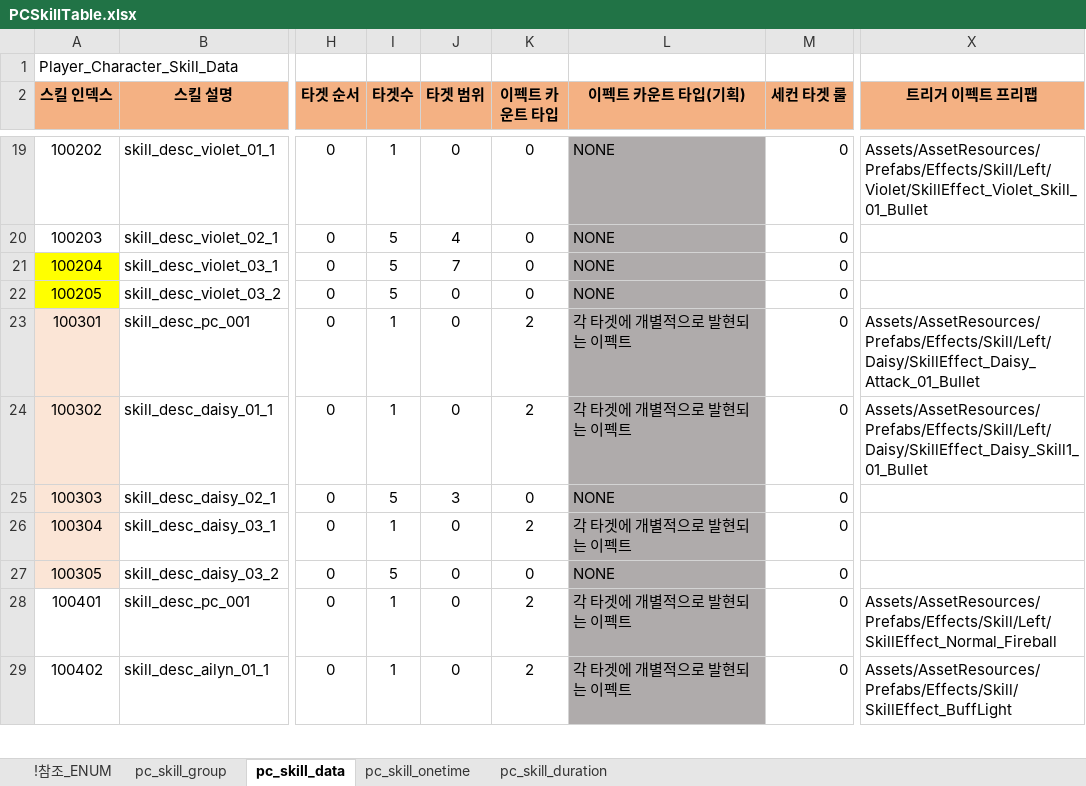
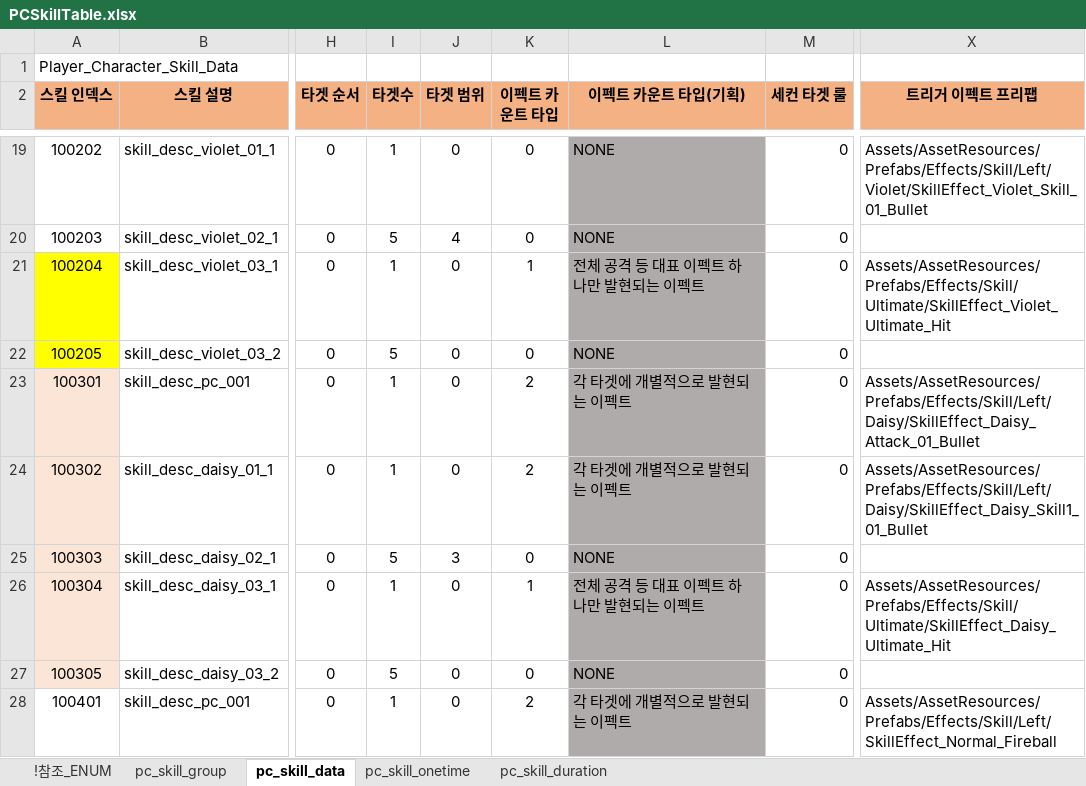
Before and after one commit to shanash/ZeroOne, an Excel workbook: Android/ExcelData/PCSkillTable.xlsx, sheet pc_skill_data, drawn as a sheet; only a part is shown, gaps mark what is left out; the shorter side is filled out with more unchanged rows; values as stored, in another font and other column widths than the file's, no borders; the diff names each change by its address in the sheet, - before the commit and + after, or states it on an @@ line.

```diff
--- a/Android/ExcelData/PCSkillTable.xlsx (sheet pc_skill_data)
+++ b/Android/ExcelData/PCSkillTable.xlsx (sheet pc_skill_data)
-I21 (타겟수): 5
+I21 (타겟수): 1
-J21 (타겟 범위): 7
+J21 (타겟 범위): 0
-K21 (이펙트 카운트 타입): 0
+K21 (이펙트 카운트 타입): 1
-L21 (이펙트 카운트 타입(기획)): NONE
+L21 (이펙트 카운트 타입(기획)): 전체 공격 등 대표 이펙트 하나만 발현되는 이펙트
-X21 (트리거 이펙트 프리팹): (empty)
+X21 (트리거 이펙트 프리팹): Assets/AssetResources/Prefabs/Effects/Skill/Ultimate/SkillEffect_Violet_Ultimate_Hit
-K26 (이펙트 카운트 타입): 2
+K26 (이펙트 카운트 타입): 1
-L26 (이펙트 카운트 타입(기획)): 각 타겟에 개별적으로 발현되는 이펙트
+L26 (이펙트 카운트 타입(기획)): 전체 공격 등 대표 이펙트 하나만 발현되는 이펙트
-X26 (트리거 이펙트 프리팹): (empty)
+X26 (트리거 이펙트 프리팹): Assets/AssetResources/Prefabs/Effects/Skill/Ultimate/SkillEffect_Daisy_Ultimate_Hit
```
Also changed, not shown: sheet pc_skill_group, Android/ExcelData/PCTable.xlsx, 28 other files.
